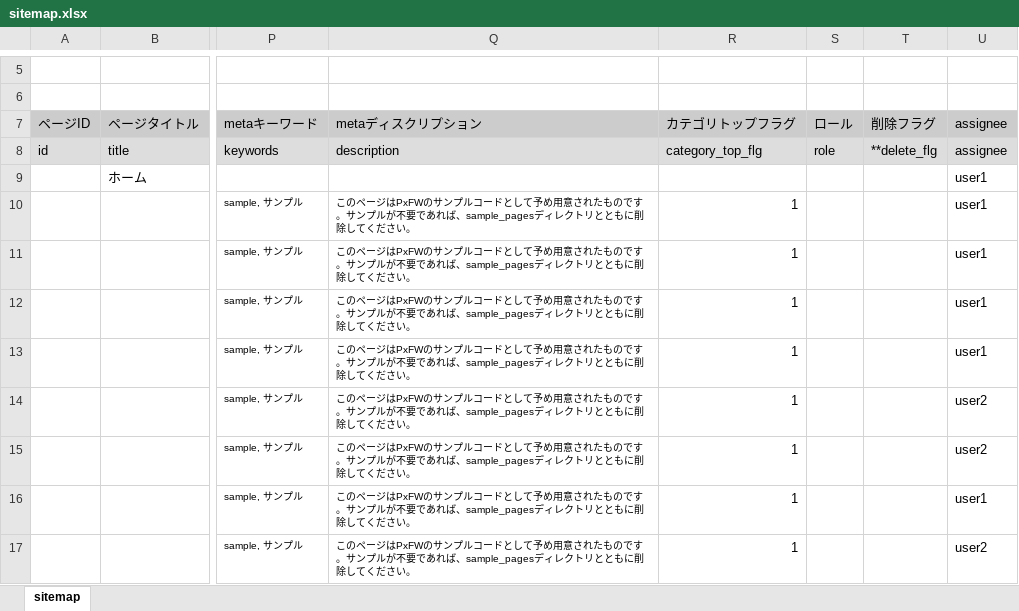
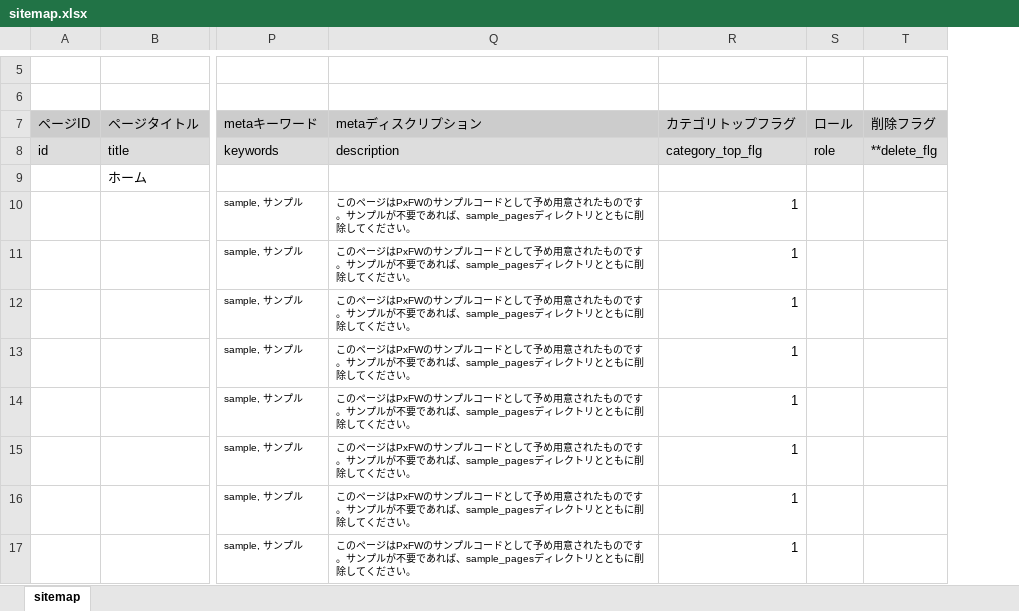
Before and after one commit to tomk79/preset-pickles2-webtool-develop, an Excel workbook: px-files/sitemaps/sitemap.xlsx, sheet sitemap, drawn as a sheet; only a part is shown, gaps mark what is left out; values as stored, in another font and other column widths than the file's, no borders; the diff names each change by its address in the sheet, - before the commit and + after, or states it on an @@ line.

Commit message:
update sitemap - assignee列の削除

```diff
--- a/px-files/sitemaps/sitemap.xlsx (sheet sitemap)
+++ b/px-files/sitemaps/sitemap.xlsx (sheet sitemap)
-column U (assignee), rows 8-17: assignee | user1 | user1 | user1 | user1 | user1 | user2 | user2 | user1 | user2
```
Also changed, not shown: 1 other file.
